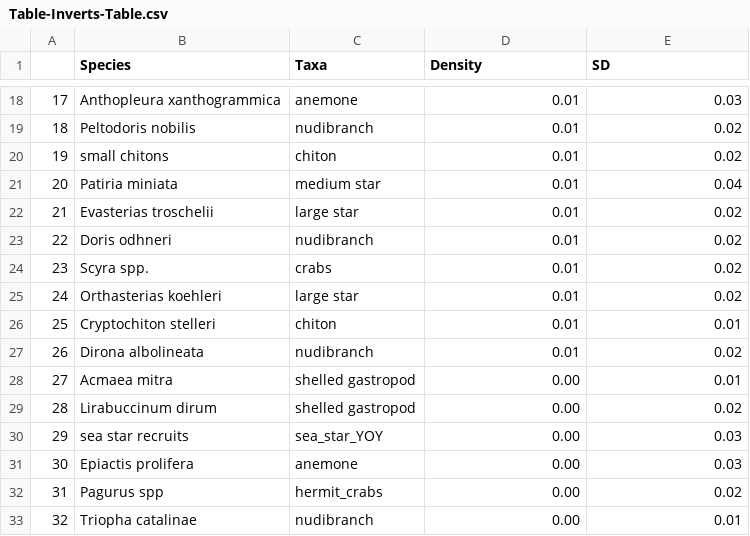
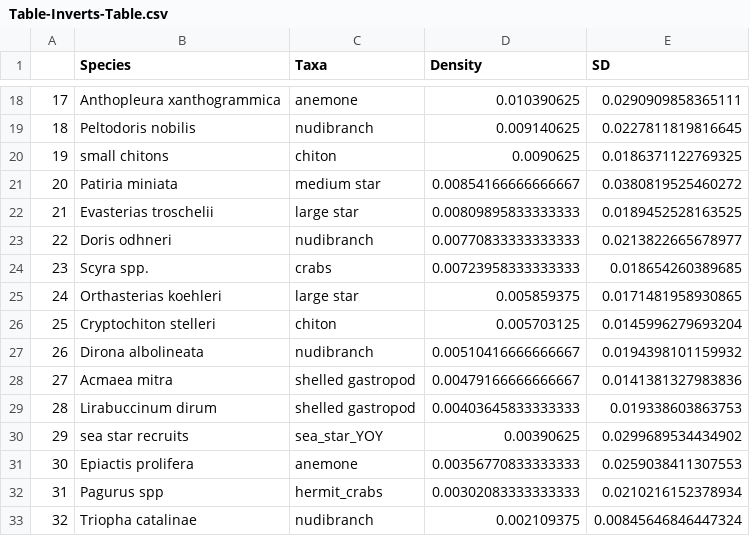
Before and after one commit to nwfsc-cb/OCNMS, a CSV file: Flagstone paper/Plots/Table-Inverts-Table.csv, drawn as a sheet; only a part is shown, gaps mark what is left out; the diff covers the shown part only.

```diff
--- a/Flagstone paper/Plots/Table-Inverts-Table.csv
+++ b/Flagstone paper/Plots/Table-Inverts-Table.csv
@@ -18,16 +18,16 @@
-17,Anthopleura xanthogrammica,anemone,0.01,0.03
-18,Peltodoris nobilis,nudibranch,0.01,0.02
-19,small chitons,chiton,0.01,0.02
-20,Patiria miniata,medium star,0.01,0.04
-21,Evasterias troschelii,large star,0.01,0.02
-22,Doris odhneri,nudibranch,0.01,0.02
-23,Scyra spp.,crabs,0.01,0.02
-24,Orthasterias koehleri,large star,0.01,0.02
-25,Cryptochiton stelleri,chiton,0.01,0.01
-26,Dirona albolineata,nudibranch,0.01,0.02
-27,Acmaea mitra,shelled gastropod,0.00,0.01
-28,Lirabuccinum dirum,shelled gastropod,0.00,0.02
-29,sea star recruits,sea_star_YOY,0.00,0.03
-30,Epiactis prolifera,anemone,0.00,0.03
-31,Pagurus spp,hermit_crabs,0.00,0.02
-32,Triopha catalinae,nudibranch,0.00,0.01
+"17","Anthopleura xanthogrammica","anemone",0.010390625,0.0290909858365111
+"18","Peltodoris nobilis","nudibranch",0.009140625,0.0227811819816645
+"19","small chitons","chiton",0.0090625,0.0186371122769325
+"20","Patiria miniata","medium star",0.00854166666666667,0.0380819525460272
+"21","Evasterias troschelii","large star",0.00809895833333333,0.0189452528163525
+"22","Doris odhneri","nudibranch",0.00770833333333333,0.0213822665678977
+"23","Scyra spp.","crabs",0.00723958333333333,0.018654260389685
+"24","Orthasterias koehleri","large star",0.005859375,0.0171481958930865
+"25","Cryptochiton stelleri","chiton",0.005703125,0.0145996279693204
+"26","Dirona albolineata","nudibranch",0.00510416666666667,0.0194398101159932
+"27","Acmaea mitra","shelled gastropod",0.00479166666666667,0.0141381327983836
+"28","Lirabuccinum dirum","shelled gastropod",0.00403645833333333,0.019338603863753
+"29","sea star recruits","sea_star_YOY",0.00390625,0.0299689534434902
+"30","Epiactis prolifera","anemone",0.00356770833333333,0.0259038411307553
+"31","Pagurus spp","hermit_crabs",0.00302083333333333,0.0210216152378934
+"32","Triopha catalinae","nudibranch",0.002109375,0.00845646846447324
```
Also changed, not shown: 84 edited cells elsewhere in this file, Flagstone paper/Plots/Table-Kelp-Table.csv, 17 other files.
